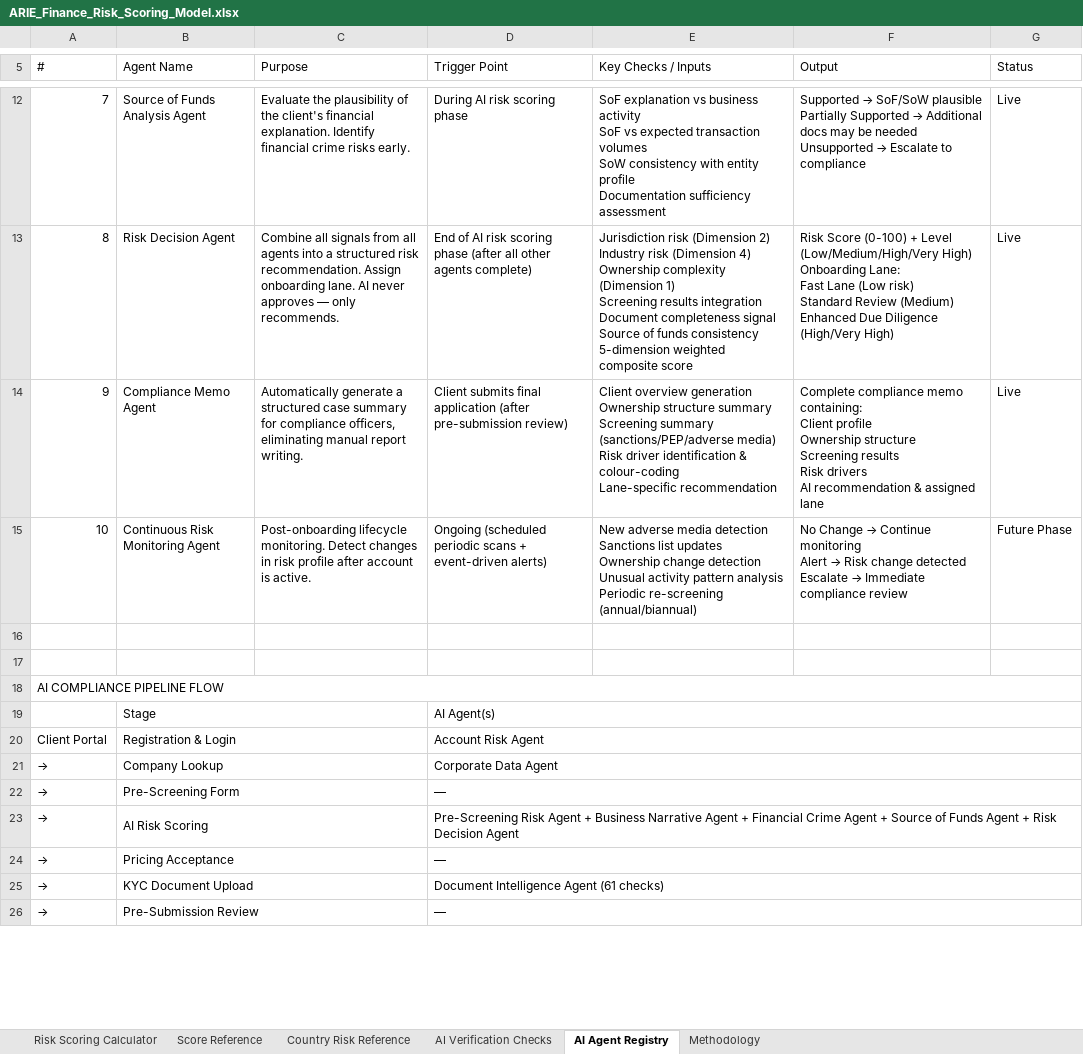
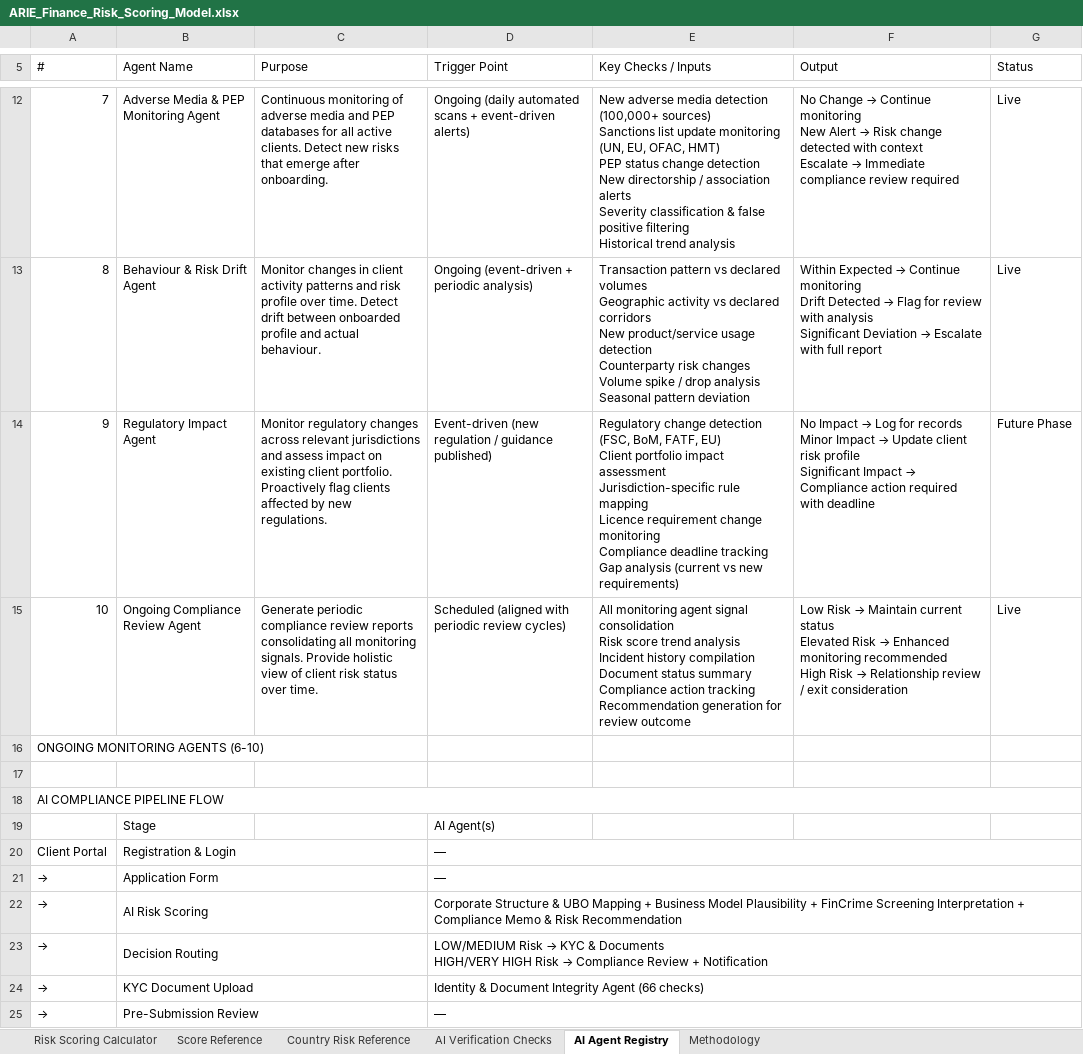
Before and after one commit to onboarda1234/onboarda, an Excel workbook: ARIE_Finance_Risk_Scoring_Model.xlsx, sheet AI Agent Registry, drawn as a sheet; only a part is shown, gaps mark what is left out; values as stored, in another font and other column widths than the file's, no cell formats; removed rows and columns are numbered as before the commit, all else as after; ↵ is a line break in a cell; the diff covers the shown part only; the diff names each change by its address in the sheet, - before the commit and + after, or states it on an @@ line.

```diff
--- a/ARIE_Finance_Risk_Scoring_Model.xlsx (sheet AI Agent Registry)
+++ b/ARIE_Finance_Risk_Scoring_Model.xlsx (sheet AI Agent Registry)
-B12 (Agent Name): Source of Funds Analysis Agent
+B12 (Agent Name): Adverse Media & PEP Monitoring Agent
-C12 (Purpose): Evaluate the plausibility of the client's financial explanation. Identify financial crime risks early.
+C12 (Purpose): Continuous monitoring of adverse media and PEP databases for all active clients. Detect new risks that emerge after onboarding.
-D12 (Trigger Point): During AI risk scoring phase
+D12 (Trigger Point): Ongoing (daily automated scans + event-driven alerts)
-E12 (Key Checks / Inputs): SoF explanation vs business activity ↵ SoF vs expected transaction volumes ↵ SoW consistency with entity profile ↵ Documentation sufficiency assessment
+E12 (Key Checks / Inputs): New adverse media detection (100,000+ sources) ↵ Sanctions list update monitoring (UN, EU, OFAC, HMT) ↵ PEP status change detection ↵ New directorship / association alerts ↵ Severity classification & false positive filtering ↵ Historical trend analysis
@@ F12 (Output): Supported → SoF/SoW plausible ↵ Partially Supported → Additional docs may be needed ↵ Unsupported → Escalate to compliance → No Change → Continue monitoring ↵ New Alert → Risk change detected with context ↵ Escalate → Immediate compliance review required @@
-B13 (Agent Name): Risk Decision Agent
+B13 (Agent Name): Behaviour & Risk Drift Agent
-C13 (Purpose): Combine all signals from all agents into a structured risk recommendation. Assign onboarding lane. AI never approves — only recommends.
+C13 (Purpose): Monitor changes in client activity patterns and risk profile over time. Detect drift between onboarded profile and actual behaviour.
-D13 (Trigger Point): End of AI risk scoring phase (after all other agents complete)
+D13 (Trigger Point): Ongoing (event-driven + periodic analysis)
-E13 (Key Checks / Inputs): Jurisdiction risk (Dimension 2) ↵ Industry risk (Dimension 4) ↵ Ownership complexity (Dimension 1) ↵ Screening results integration ↵ Document completeness signal ↵ Source of funds consistency ↵ 5-dimension weighted composite score
+E13 (Key Checks / Inputs): Transaction pattern vs declared volumes ↵ Geographic activity vs declared corridors ↵ New product/service usage detection ↵ Counterparty risk changes ↵ Volume spike / drop analysis ↵ Seasonal pattern deviation
@@ F13 (Output): Risk Score (0-100) + Level (Low/Medium/High/Very High) ↵ Onboarding Lane: ↵ Fast Lane (Low risk) ↵ Standard Review (Medium) ↵ Enhanced Due Diligence (High/Very High) → Within Expected → Continue monitoring ↵ Drift Detected → Flag for review with analysis ↵ Significant Deviation → Escalate with full report @@
-B14 (Agent Name): Compliance Memo Agent
+B14 (Agent Name): Regulatory Impact Agent
-C14 (Purpose): Automatically generate a structured case summary for compliance officers, eliminating manual report writing.
+C14 (Purpose): Monitor regulatory changes across relevant jurisdictions and assess impact on existing client portfolio. Proactively flag clients affected by new regulations.
-D14 (Trigger Point): Client submits final application (after pre-submission review)
+D14 (Trigger Point): Event-driven (new regulation / guidance published)
-E14 (Key Checks / Inputs): Client overview generation ↵ Ownership structure summary ↵ Screening summary (sanctions/PEP/adverse media) ↵ Risk driver identification & colour-coding ↵ Lane-specific recommendation
+E14 (Key Checks / Inputs): Regulatory change detection (FSC, BoM, FATF, EU) ↵ Client portfolio impact assessment ↵ Jurisdiction-specific rule mapping ↵ Licence requirement change monitoring ↵ Compliance deadline tracking ↵ Gap analysis (current vs new requirements)
@@ F14 (Output): Complete compliance memo containing: ↵ Client profile ↵ Ownership structure ↵ Screening results ↵ Risk drivers ↵ AI recommendation & assigned lane → No Impact → Log for records ↵ Minor Impact → Update client risk profile ↵ Significant Impact → Compliance action required with deadline @@
-G14 (Status): Live
+G14 (Status): Future Phase
-B15 (Agent Name): Continuous Risk Monitoring Agent
+B15 (Agent Name): Ongoing Compliance Review Agent
-C15 (Purpose): Post-onboarding lifecycle monitoring. Detect changes in risk profile after account is active.
+C15 (Purpose): Generate periodic compliance review reports consolidating all monitoring signals. Provide holistic view of client risk status over time.
-D15 (Trigger Point): Ongoing (scheduled periodic scans + event-driven alerts)
+D15 (Trigger Point): Scheduled (aligned with periodic review cycles)
-E15 (Key Checks / Inputs): New adverse media detection ↵ Sanctions list updates ↵ Ownership change detection ↵ Unusual activity pattern analysis ↵ Periodic re-screening (annual/biannual)
+E15 (Key Checks / Inputs): All monitoring agent signal consolidation ↵ Risk score trend analysis ↵ Incident history compilation ↵ Document status summary ↵ Compliance action tracking ↵ Recommendation generation for review outcome
@@ F15 (Output): No Change → Continue monitoring ↵ Alert → Risk change detected ↵ Escalate → Immediate compliance review → Low Risk → Maintain current status ↵ Elevated Risk → Enhanced monitoring recommended ↵ High Risk → Relationship review / exit consideration @@
-G15 (Status): Future Phase
+G15 (Status): Live
-A16 (#): (empty)
+A16 (#): ONGOING MONITORING AGENTS (6-10)
-B19:C19 merged
-D19:G19 merged
-D20 (Trigger Point): Account Risk Agent
+D20 (Trigger Point): —
-row 21: → | Company Lookup |  | Corporate Data Agent
-B21 (Agent Name): Pre-Screening Form
+B21 (Agent Name): Application Form
-D22 (Trigger Point): Pre-Screening Risk Agent + Business Narrative Agent + Financial Crime Agent + Source of Funds Agent + Risk Decision Agent
+D22 (Trigger Point): Corporate Structure & UBO Mapping + Business Model Plausibility + FinCrime Screening Interpretation + Compliance Memo & Risk Recommendation
-B23 (Agent Name): Pricing Acceptance
+B23 (Agent Name): Decision Routing
@@ D23 (Trigger Point): — → LOW/MEDIUM Risk → KYC & Documents ↵ HIGH/VERY HIGH Risk → Compliance Review + Notification @@
-D24 (Trigger Point): Document Intelligence Agent (61 checks)
+D24 (Trigger Point): Identity & Document Integrity Agent (66 checks)
```
Also changed, not shown: 1 added row, 35 edited cells and merged cells elsewhere in this sheet, sheet AI Verification Checks, cell formats, 35 other files.
